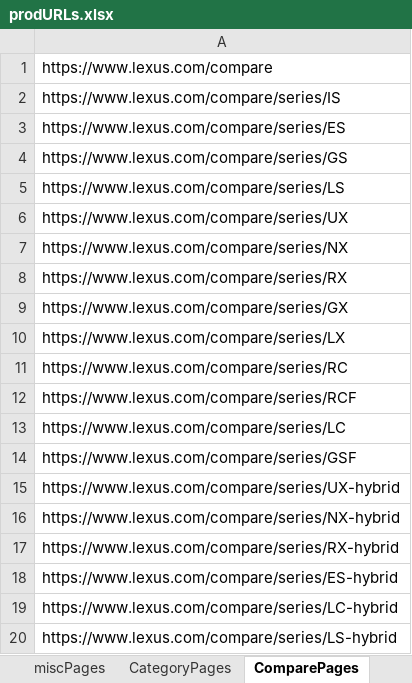
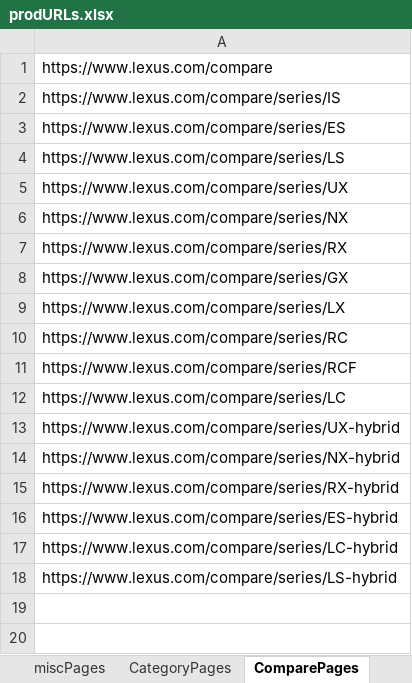
Before and after one commit to will-fregia-tm/katalon_lexc, an Excel workbook: Data Files/prodURLs.xlsx, sheet ComparePages, drawn as a sheet; values as stored, in another font and other column widths than the file's, no borders; the diff names each change by its address in the sheet, - before the commit and + after, or states it on an @@ line.

```diff
--- a/Data Files/prodURLs.xlsx (sheet ComparePages)
+++ b/Data Files/prodURLs.xlsx (sheet ComparePages)
-row 4: https://www.lexus.com/compare/series/GS
-row 14: https://www.lexus.com/compare/series/GSF
```
Also changed, not shown: Data Files/reviewURLs.xlsx, 4 other files.
